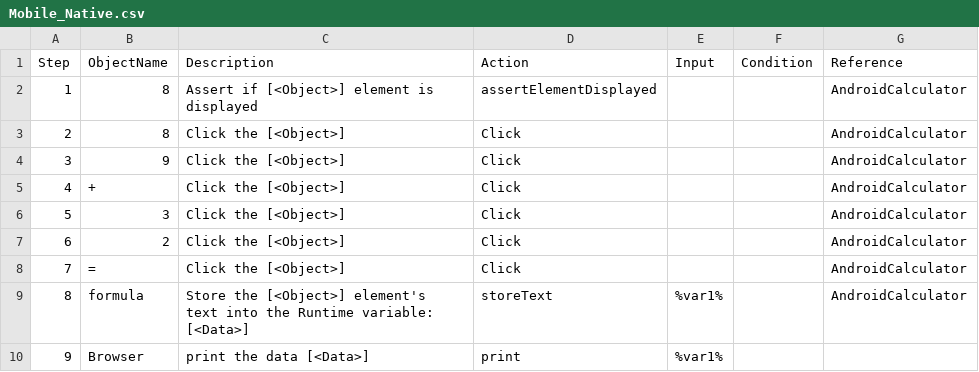
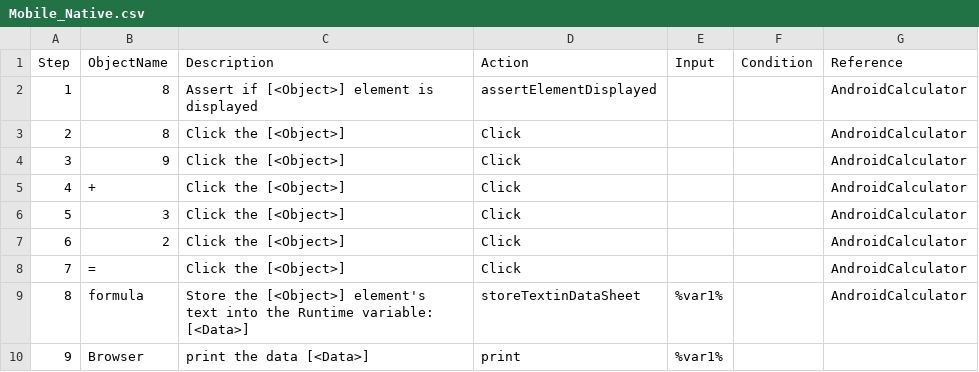
Before and after one commit to ghoshasish99/ChatbotTesting-CITS-AWSPolly, a CSV file: Projects/DemoProject/TestPlan/MobileBasedTesting/Mobile_Native.csv, drawn as a sheet.

```diff
--- a/Projects/DemoProject/TestPlan/MobileBasedTesting/Mobile_Native.csv
+++ b/Projects/DemoProject/TestPlan/MobileBasedTesting/Mobile_Native.csv
@@ -8,3 +8,3 @@ Step,ObjectName,Description,Action,Input,Condition,Reference
 7,=,"Click the [<Object>] ",Click,,,AndroidCalculator
-8,formula,Store the [<Object>] element's text into the Runtime variable: [<Data>],storeText,%var1%,,AndroidCalculator
+8,formula,Store the [<Object>] element's text into the Runtime variable: [<Data>],storeTextinDataSheet,%var1%,,AndroidCalculator
 9,Browser,print the data [<Data>],print,%var1%,,
```
Also changed, not shown: 39 other files.
